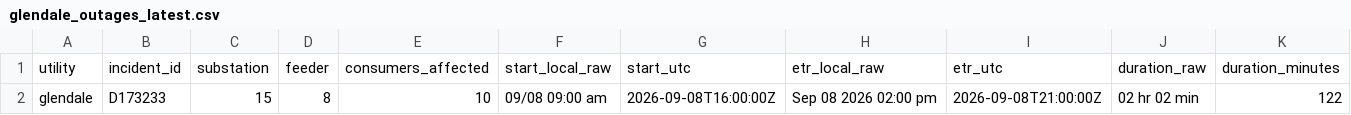
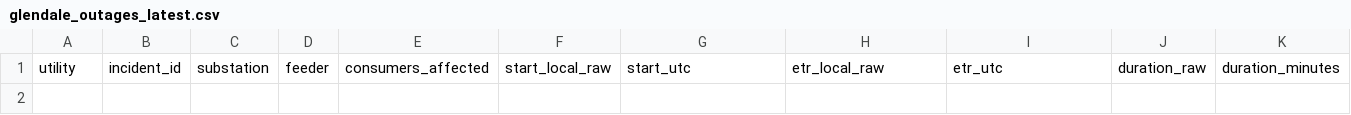
Before and after one commit to danish0305/sce-outage-tracker, a CSV file: glendale/glendale_outages_latest.csv, drawn as a sheet; only a part is shown; rows hold the shown columns only; the diff names each change by its address in the sheet, - before the commit and + after, or states it on an @@ line.

```diff
--- a/glendale/glendale_outages_latest.csv
+++ b/glendale/glendale_outages_latest.csv
-row 2: glendale | D173233 | 15 | 8 | 10 | 09/08 09:00 am | 2026-09-08T16:00:00Z | Sep 08 2026 02:00 pm | 2026-09-08T21:00:00Z | 02 hr 02 min | 122
```
Also changed, not shown: ladwp/ladwp_la_outages_history.csv, ladwp/ladwp_la_outages_latest.csv, 8 other files.
